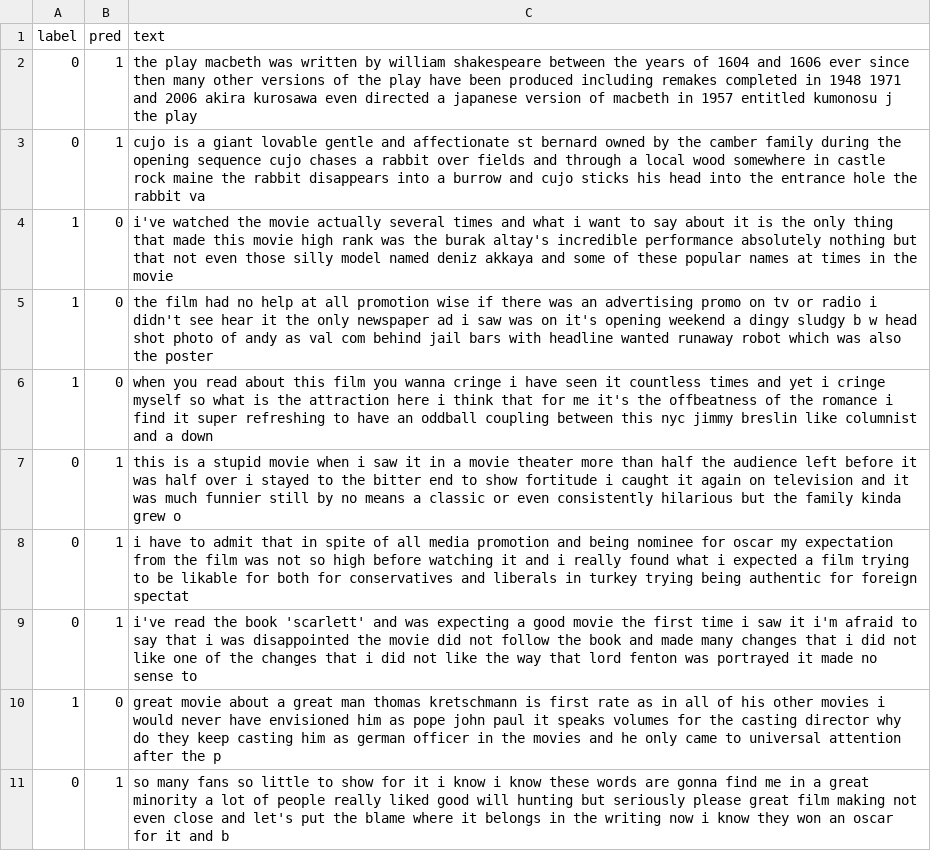
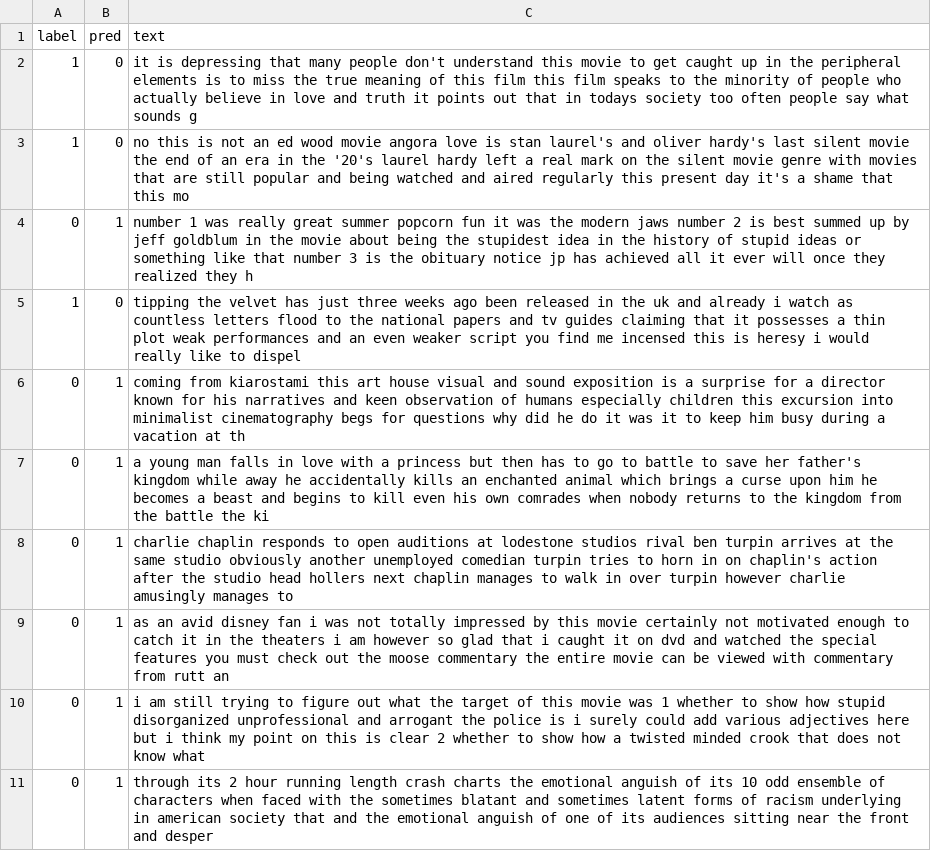
Before and after one commit to Marharyta21/dyploma, a CSV file: tables/errors_bert_20000.csv, drawn as a sheet; removed rows and columns are numbered as before the commit, all else as after; the diff names each change by its address in the sheet, - before the commit and + after, or states it on an @@ line.

```diff
--- a/tables/errors_bert_20000.csv
+++ b/tables/errors_bert_20000.csv
-row 2: 0 | 1 | the play macbeth was written by william shakespeare between the years of 1604 and 1606 ever since then many other versions of the play have been produced including remakes completed in 1948 1971 and 2006 akira kurosawa even directed a japanese version of macbeth in 1957 entitled kumonosu j the play
-row 3: 0 | 1 | cujo is a giant lovable gentle and affectionate st bernard owned by the camber family during the opening sequence cujo chases a rabbit over fields and through a local wood somewhere in castle rock maine the rabbit disappears into a burrow and cujo sticks his head into the entrance hole the rabbit va
-C2 (text): i've watched the movie actually several times and what i want to say about it is the only thing that made this movie high rank was the burak altay's incredible performance absolutely nothing but that not even those silly model named deniz akkaya and some of these popular names at times in the movie
+C2 (text): it is depressing that many people don't understand this movie to get caught up in the peripheral elements is to miss the true meaning of this film this film speaks to the minority of people who actually believe in love and truth it points out that in todays society too often people say what sounds g
-C3 (text): the film had no help at all promotion wise if there was an advertising promo on tv or radio i didn't see hear it the only newspaper ad i saw was on it's opening weekend a dingy sludgy b w head shot photo of andy as val com behind jail bars with headline wanted runaway robot which was also the poster
+C3 (text): no this is not an ed wood movie angora love is stan laurel's and oliver hardy's last silent movie the end of an era in the '20's laurel hardy left a real mark on the silent movie genre with movies that are still popular and being watched and aired regularly this present day it's a shame that this mo
+row 4: 0 | 1 | number 1 was really great summer popcorn fun it was the modern jaws number 2 is best summed up by jeff goldblum in the movie about being the stupidest idea in the history of stupid ideas or something like that number 3 is the obituary notice jp has achieved all it ever will once they realized they h
-C5 (text): when you read about this film you wanna cringe i have seen it countless times and yet i cringe myself so what is the attraction here i think that for me it's the offbeatness of the romance i find it super refreshing to have an oddball coupling between this nyc jimmy breslin like columnist and a down
+C5 (text): tipping the velvet has just three weeks ago been released in the uk and already i watch as countless letters flood to the national papers and tv guides claiming that it possesses a thin plot weak performances and an even weaker script you find me incensed this is heresy i would really like to dispel
+row 6: 0 | 1 | coming from kiarostami this art house visual and sound exposition is a surprise for a director known for his narratives and keen observation of humans especially children this excursion into minimalist cinematography begs for questions why did he do it was it to keep him busy during a vacation at th
-C7 (text): this is a stupid movie when i saw it in a movie theater more than half the audience left before it was half over i stayed to the bitter end to show fortitude i caught it again on television and it was much funnier still by no means a classic or even consistently hilarious but the family kinda grew o
+C7 (text): a young man falls in love with a princess but then has to go to battle to save her father's kingdom while away he accidentally kills an enchanted animal which brings a curse upon him he becomes a beast and begins to kill even his own comrades when nobody returns to the kingdom from the battle the ki
-C8 (text): i have to admit that in spite of all media promotion and being nominee for oscar my expectation from the film was not so high before watching it and i really found what i expected a film trying to be likable for both for conservatives and liberals in turkey trying being authentic for foreign spectat
+C8 (text): charlie chaplin responds to open auditions at lodestone studios rival ben turpin arrives at the same studio obviously another unemployed comedian turpin tries to horn in on chaplin's action after the studio head hollers next chaplin manages to walk in over turpin however charlie amusingly manages to
-C9 (text): i've read the book 'scarlett' and was expecting a good movie the first time i saw it i'm afraid to say that i was disappointed the movie did not follow the book and made many changes that i did not like one of the changes that i did not like the way that lord fenton was portrayed it made no sense to
+C9 (text): as an avid disney fan i was not totally impressed by this movie certainly not motivated enough to catch it in the theaters i am however so glad that i caught it on dvd and watched the special features you must check out the moose commentary the entire movie can be viewed with commentary from rutt an
-row 10: 1 | 0 | great movie about a great man thomas kretschmann is first rate as in all of his other movies i would never have envisioned him as pope john paul it speaks volumes for the casting director why do they keep casting him as german officer in the movies and he only came to universal attention after the p
-C10 (text): so many fans so little to show for it i know i know these words are gonna find me in a great minority a lot of people really liked good will hunting but seriously please great film making not even close and let's put the blame where it belongs in the writing now i know they won an oscar for it and b
+C10 (text): i am still trying to figure out what the target of this movie was 1 whether to show how stupid disorganized unprofessional and arrogant the police is i surely could add various adjectives here but i think my point on this is clear 2 whether to show how a twisted minded crook that does not know what
+row 11: 0 | 1 | through its 2 hour running length crash charts the emotional anguish of its 10 odd ensemble of characters when faced with the sometimes blatant and sometimes latent forms of racism underlying in american society that and the emotional anguish of one of its audiences sitting near the front and desper
```
Also changed, not shown: tables/errors_bert_20000_len512.csv, tables/errors_bert_5000_label4.csv, 54 other files.
